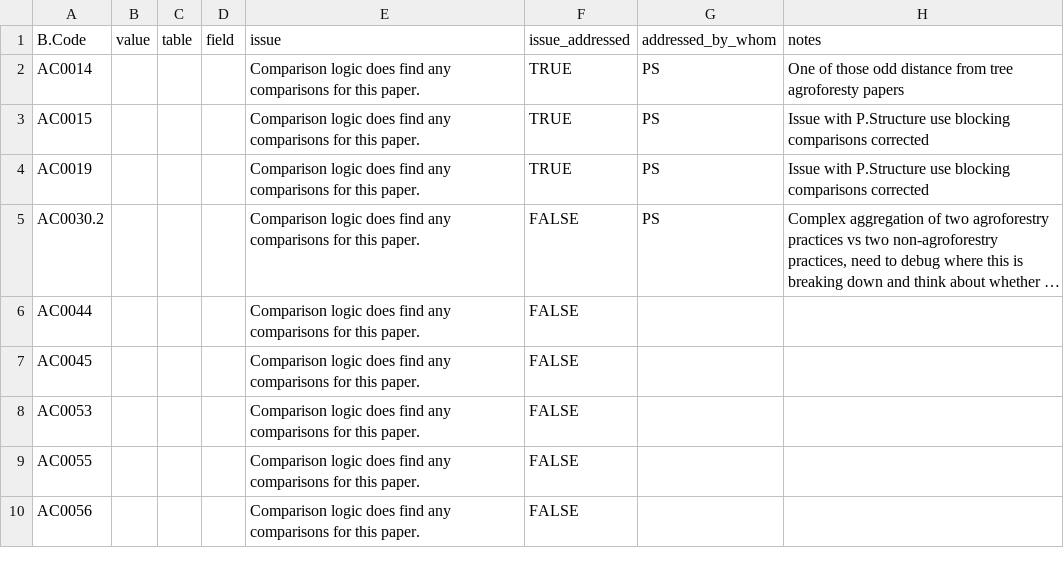
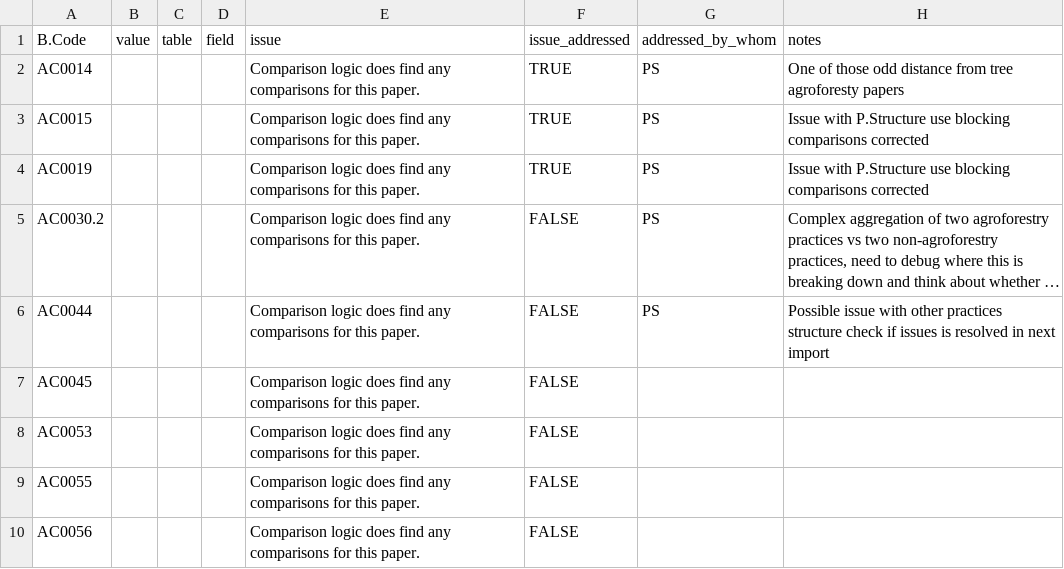
Before and after one commit to CIAT/ERA_dev, a CSV file: data_entry/industrious_elephant_2023/comparison_logic_qaqc/no_comparisons.csv, drawn as a sheet; only a part is shown; long unchanged cells end in …; the diff names each change by its address in the sheet, - before the commit and + after, or states it on an @@ line.

Commit message:
Update no_comparisons.csv

```diff
--- a/data_entry/industrious_elephant_2023/comparison_logic_qaqc/no_comparisons.csv
+++ b/data_entry/industrious_elephant_2023/comparison_logic_qaqc/no_comparisons.csv
-G6 (addressed_by_whom): (empty)
+G6 (addressed_by_whom): PS
-H6 (notes): (empty)
+H6 (notes): Possible issue with other practices structure check if issues is resolved in next import
```
